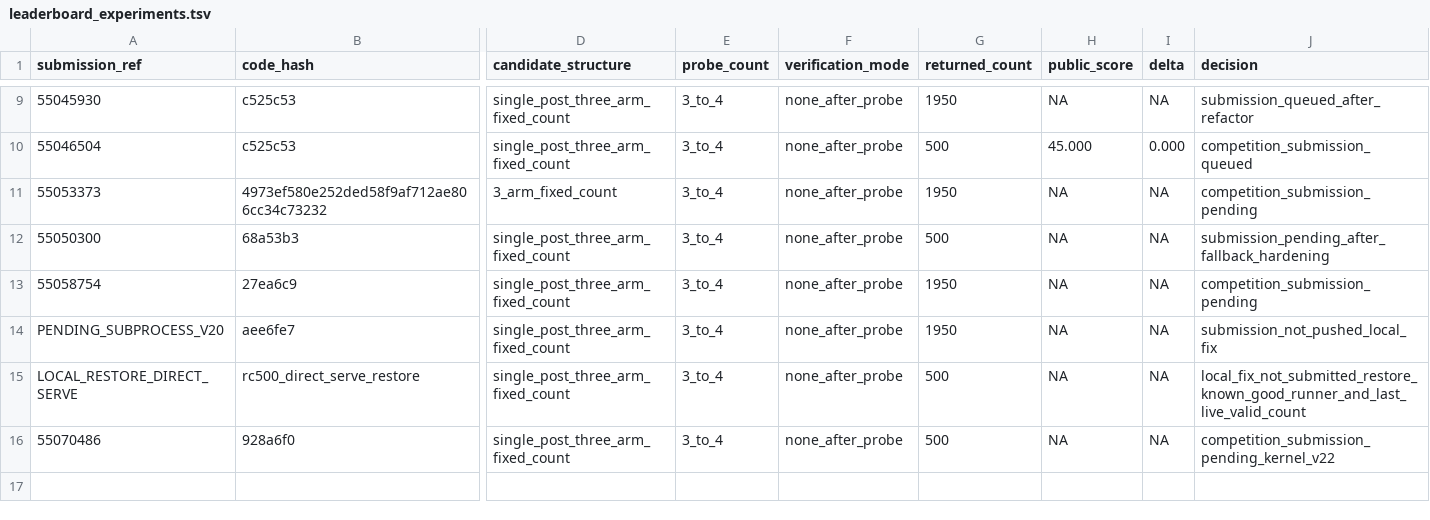
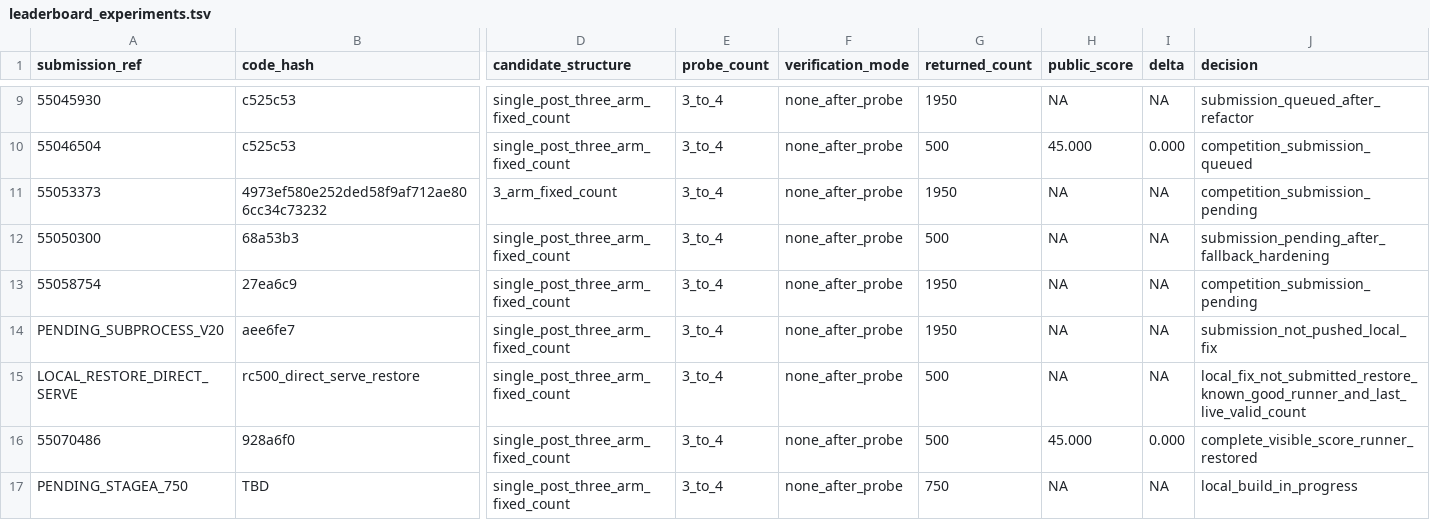
Before and after one commit to wms2537/agent-security, a TSV file: competition/leaderboard_experiments.tsv, drawn as a sheet; only a part is shown, gaps mark what is left out; rows hold the shown columns only; the diff names each change by its address in the sheet, - before the commit and + after, or states it on an @@ line.

Commit message:
experiment: stagea rc750 count sweep

```diff
--- a/competition/leaderboard_experiments.tsv
+++ b/competition/leaderboard_experiments.tsv
-H16 (public_score): NA
+H16 (public_score): 45.000
-I16 (delta): NA
+I16 (delta): 0.000
-J16 (decision): competition_submission_pending_kernel_v22
+J16 (decision): complete_visible_score_runner_restored
+row 17: PENDING_STAGEA_750 | TBD | single_post_three_arm_fixed_count | 3_to_4 | none_after_probe | 750 | NA | NA | local_build_in_progress
```
Also changed, not shown: 5 other files.
